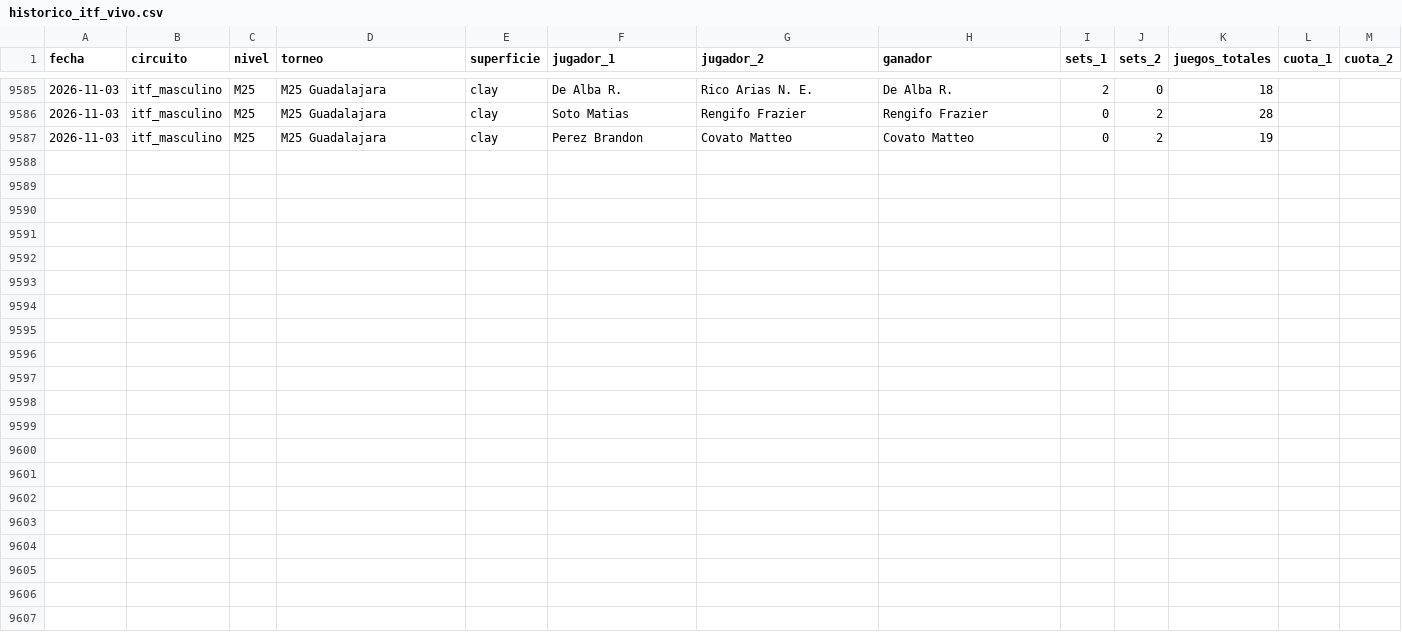
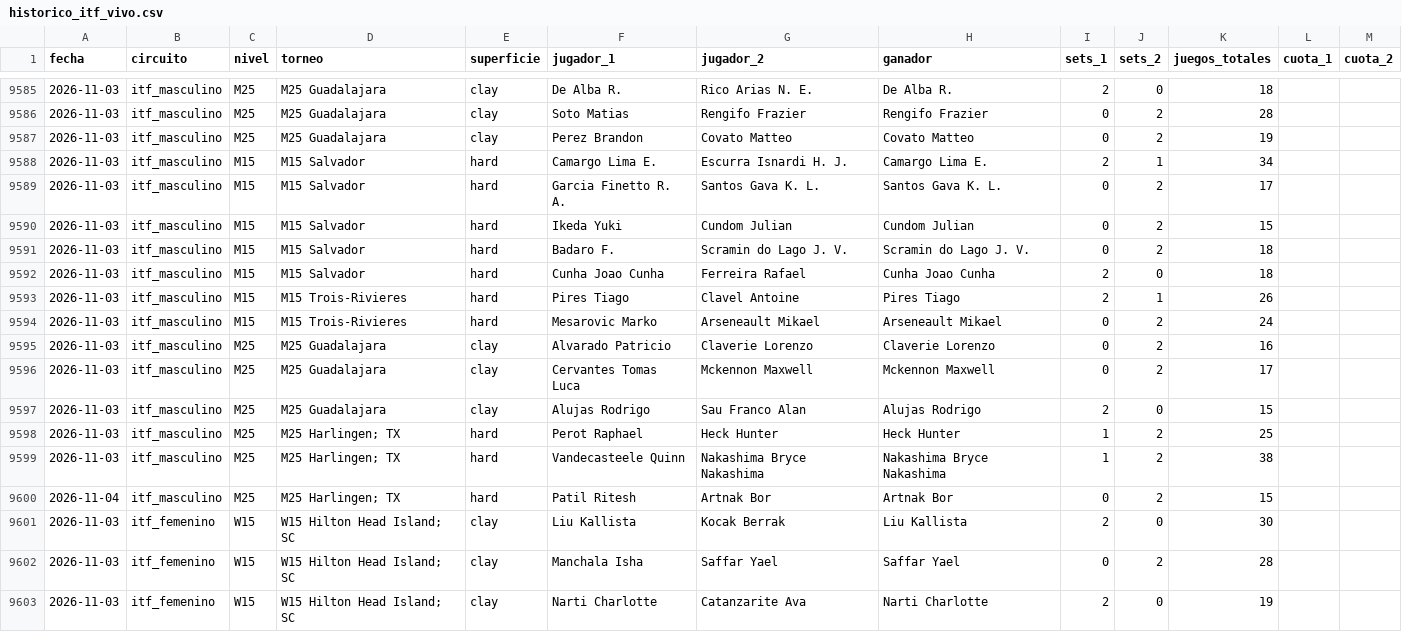
Before and after one commit to HectorMontiel/sharpicks, a CSV file: historico_itf_vivo.csv, drawn as a sheet; only a part is shown, gaps mark what is left out.

```diff
--- a/historico_itf_vivo.csv
+++ b/historico_itf_vivo.csv
@@ -9587 +9587,17 @@ fecha,circuito,nivel,torneo,superficie,jugador_1,jugador_2,ganador,sets_1,sets_2
 2026-11-03,itf_masculino,M25,M25 Guadalajara,clay,Perez Brandon,Covato Matteo,Covato Matteo,0,2,19,,
+2026-11-03,itf_masculino,M15,M15 Salvador,hard,Camargo Lima E.,Escurra Isnardi H. J.,Camargo Lima E.,2,1,34,,
+2026-11-03,itf_masculino,M15,M15 Salvador,hard,Garcia Finetto R. A.,Santos Gava K. L.,Santos Gava K. L.,0,2,17,,
+2026-11-03,itf_masculino,M15,M15 Salvador,hard,Ikeda Yuki,Cundom Julian,Cundom Julian,0,2,15,,
+2026-11-03,itf_masculino,M15,M15 Salvador,hard,Badaro F.,Scramin do Lago J. V.,Scramin do Lago J. V.,0,2,18,,
+2026-11-03,itf_masculino,M15,M15 Salvador,hard,Cunha Joao Cunha,Ferreira Rafael,Cunha Joao Cunha,2,0,18,,
+2026-11-03,itf_masculino,M15,M15 Trois-Rivieres,hard,Pires Tiago,Clavel Antoine,Pires Tiago,2,1,26,,
+2026-11-03,itf_masculino,M15,M15 Trois-Rivieres,hard,Mesarovic Marko,Arseneault Mikael,Arseneault Mikael,0,2,24,,
+2026-11-03,itf_masculino,M25,M25 Guadalajara,clay,Alvarado Patricio,Claverie Lorenzo,Claverie Lorenzo,0,2,16,,
+2026-11-03,itf_masculino,M25,M25 Guadalajara,clay,Cervantes Tomas Luca,Mckennon Maxwell,Mckennon Maxwell,0,2,17,,
+2026-11-03,itf_masculino,M25,M25 Guadalajara,clay,Alujas Rodrigo,Sau Franco Alan,Alujas Rodrigo,2,0,15,,
+2026-11-03,itf_masculino,M25,M25 Harlingen; TX,hard,Perot Raphael,Heck Hunter,Heck Hunter,1,2,25,,
+2026-11-03,itf_masculino,M25,M25 Harlingen; TX,hard,Vandecasteele Quinn,Nakashima Bryce Nakashima,Nakashima Bryce Nakashima,1,2,38,,
+2026-11-04,itf_masculino,M25,M25 Harlingen; TX,hard,Patil Ritesh,Artnak Bor,Artnak Bor,0,2,15,,
+2026-11-03,itf_femenino,W15,W15 Hilton Head Island; SC,clay,Liu Kallista,Kocak Berrak,Liu Kallista,2,0,30,,
+2026-11-03,itf_femenino,W15,W15 Hilton Head Island; SC,clay,Manchala Isha,Saffar Yael,Saffar Yael,0,2,28,,
+2026-11-03,itf_femenino,W15,W15 Hilton Head Island; SC,clay,Narti Charlotte,Catanzarite Ava,Narti Charlotte,2,0,19,,
```
Also changed, not shown: arriesgadas_seguimiento.csv, senal_bajas.csv, 25 other files.
